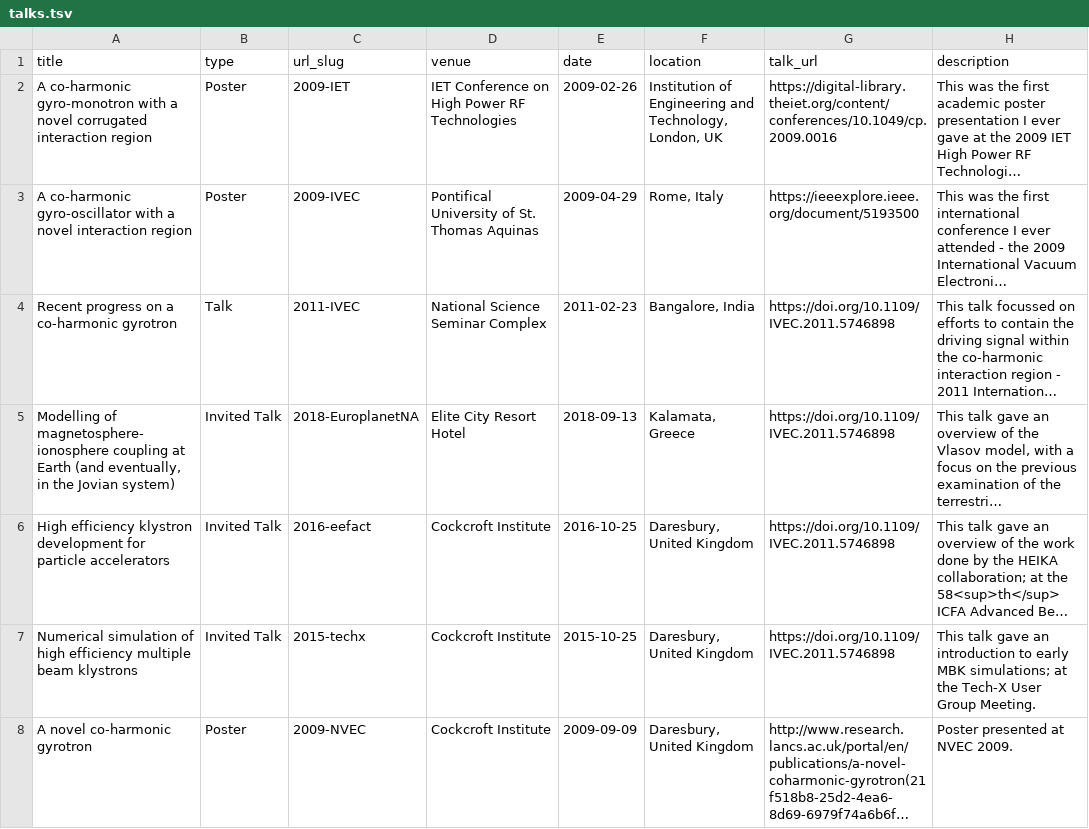
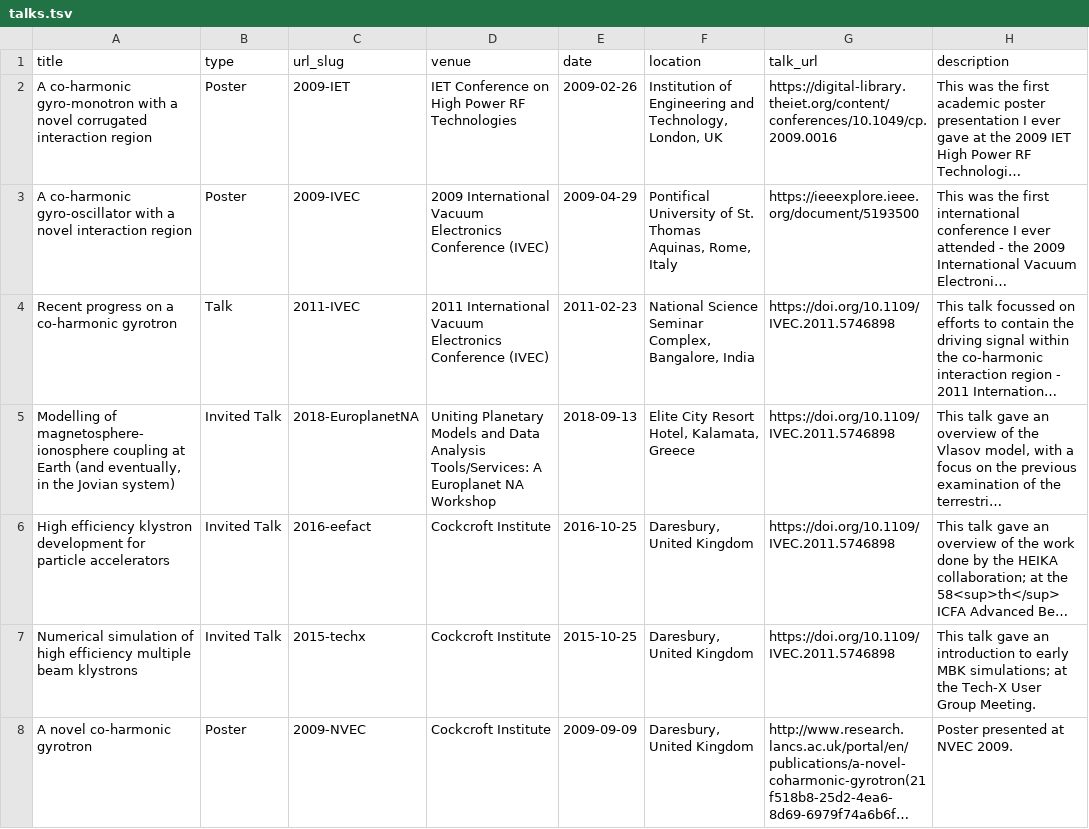
Before and after one commit to DConstable/dconstable.github.io, a TSV file: markdown_generator/talks.tsv, drawn as a sheet; only a part is shown; long unchanged cells end in …; the diff names each change by its address in the sheet, - before the commit and + after, or states it on an @@ line.

Commit message:
Update talks.tsv
Updated.

```diff
--- a/markdown_generator/talks.tsv
+++ b/markdown_generator/talks.tsv
-D3 (venue): Pontifical University of St. Thomas Aquinas
+D3 (venue): 2009 International Vacuum Electronics Conference (IVEC)
-F3 (location): Rome, Italy
+F3 (location): Pontifical University of St. Thomas Aquinas, Rome, Italy
-D4 (venue): National Science Seminar Complex
+D4 (venue): 2011 International Vacuum Electronics Conference (IVEC)
-F4 (location): Bangalore, India
+F4 (location): National Science Seminar Complex, Bangalore, India
-D5 (venue): Elite City Resort Hotel
+D5 (venue): Uniting Planetary Models and Data Analysis Tools/Services: A Europlanet NA Workshop
-F5 (location): Kalamata, Greece
+F5 (location): Elite City Resort Hotel, Kalamata, Greece
```
